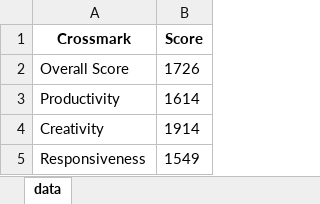
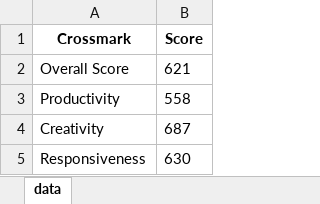
Before and after one commit to FinnishArmy/automation_parser, an Excel workbook: cross_mark data.xlsx, sheet data, drawn as a sheet; values as stored, in another font and other column widths than the file's, no borders; the diff names each change by its address in the sheet, - before the commit and + after, or states it on an @@ line.

```diff
--- a/cross_mark data.xlsx (sheet data)
+++ b/cross_mark data.xlsx (sheet data)
-B2 (Score): 1726
+B2 (Score): 621
-B3 (Score): 1614
+B3 (Score): 558
-B4 (Score): 1914
+B4 (Score): 687
-B5 (Score): 1549
+B5 (Score): 630
```
Also changed, not shown: pcmark10_data.xlsx, 2 other files.
